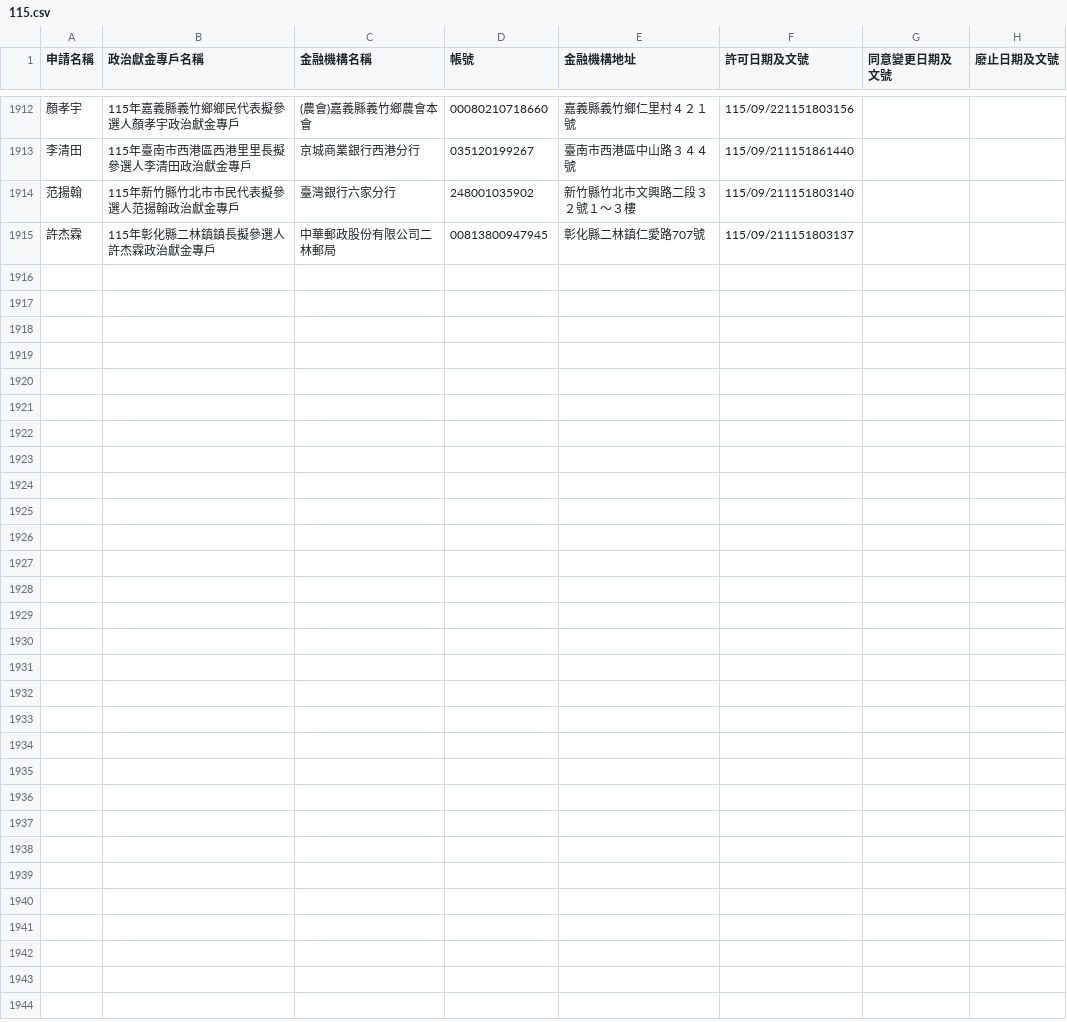
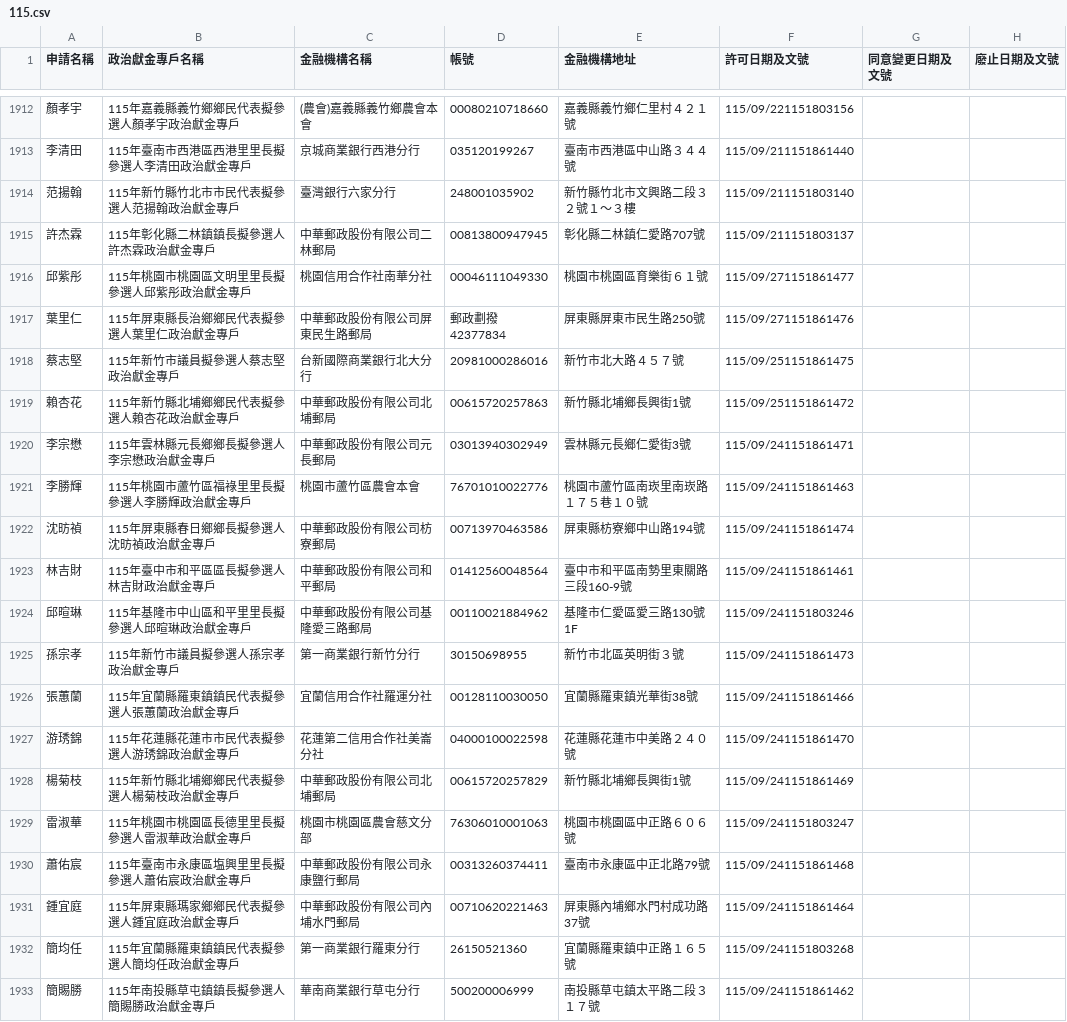
Before and after one commit to kiang/vote2026, a CSV file: docs/sunshine.cy.gov.tw/115.csv, drawn as a sheet; only a part is shown, gaps mark what is left out.

Commit message:
sunshine data updated

```diff
--- a/docs/sunshine.cy.gov.tw/115.csv
+++ b/docs/sunshine.cy.gov.tw/115.csv
@@ -1921 +1921,19 @@
 許杰霖,115年彰化縣二林鎮鎮長擬參選人許杰霖政治獻金專戶,中華郵政股份有限公司二林郵局,00813800947945,彰化縣二林鎮仁愛路707號,115/09/211151803137,,,
+邱紫彤,115年桃園市桃園區文明里里長擬參選人邱紫彤政治獻金專戶,桃園信用合作社南華分社,00046111049330,桃園市桃園區育樂街６１號,115/09/271151861477,,,
+葉里仁,115年屏東縣長治鄉鄉民代表擬參選人葉里仁政治獻金專戶,中華郵政股份有限公司屏東民生路郵局,郵政劃撥42377834,屏東縣屏東市民生路250號,115/09/271151861476,,,
+蔡志堅,115年新竹市議員擬參選人蔡志堅政治獻金專戶,台新國際商業銀行北大分行,20981000286016,新竹市北大路４５７號,115/09/251151861475,,,
+賴杏花,115年新竹縣北埔鄉鄉民代表擬參選人賴杏花政治獻金專戶,中華郵政股份有限公司北埔郵局,00615720257863,新竹縣北埔鄉長興街1號,115/09/251151861472,,,
+李宗懋,115年雲林縣元長鄉鄉長擬參選人李宗懋政治獻金專戶,中華郵政股份有限公司元長郵局,03013940302949,雲林縣元長鄉仁愛街3號,115/09/241151861471,,,
+李勝輝,115年桃園市蘆竹區福祿里里長擬參選人李勝輝政治獻金專戶,桃園市蘆竹區農會本會,76701010022776,桃園市蘆竹區南崁里南崁路１７５巷１０號,115/09/241151861463,,,
+沈昉禎,115年屏東縣春日鄉鄉長擬參選人沈昉禎政治獻金專戶,中華郵政股份有限公司枋寮郵局,00713970463586,屏東縣枋寮鄉中山路194號,115/09/241151861474,,,
+林吉財,115年臺中市和平區區長擬參選人林吉財政治獻金專戶,中華郵政股份有限公司和平郵局,01412560048564,臺中市和平區南勢里東關路三段160-9號,115/09/241151861461,,,
+邱暄琳,115年基隆市中山區和平里里長擬參選人邱暄琳政治獻金專戶,中華郵政股份有限公司基隆愛三路郵局,00110021884962,基隆市仁愛區愛三路130號1F,115/09/241151803246,,,
+孫宗孝,115年新竹市議員擬參選人孫宗孝政治獻金專戶,第一商業銀行新竹分行,30150698955,新竹市北區英明街３號,115/09/241151861473,,,
+張蕙蘭,115年宜蘭縣羅東鎮鎮民代表擬參選人張蕙蘭政治獻金專戶,宜蘭信用合作社羅運分社,00128110030050,宜蘭縣羅東鎮光華街38號,115/09/241151861466,,,
+游琇錦,115年花蓮縣花蓮市市民代表擬參選人游琇錦政治獻金專戶,花蓮第二信用合作社美崙分社,04000100022598,花蓮縣花蓮市中美路２４０號,115/09/241151861470,,,
+楊菊枝,115年新竹縣北埔鄉鄉民代表擬參選人楊菊枝政治獻金專戶,中華郵政股份有限公司北埔郵局,00615720257829,新竹縣北埔鄉長興街1號,115/09/241151861469,,,
+雷淑華,115年桃園市桃園區長德里里長擬參選人雷淑華政治獻金專戶,桃園市桃園區農會慈文分部,76306010001063,桃園市桃園區中正路６０６號,115/09/241151803247,,,
+蕭佑宸,115年臺南市永康區塩興里里長擬參選人蕭佑宸政治獻金專戶,中華郵政股份有限公司永康鹽行郵局,00313260374411,臺南市永康區中正北路79號,115/09/241151861468,,,
+鍾宜庭,115年屏東縣瑪家鄉鄉民代表擬參選人鍾宜庭政治獻金專戶,中華郵政股份有限公司內埔水門郵局,00710620221463,屏東縣內埔鄉水門村成功路37號,115/09/241151861464,,,
+簡均任,115年宜蘭縣羅東鎮鎮民代表擬參選人簡均任政治獻金專戶,第一商業銀行羅東分行,26150521360,宜蘭縣羅東鎮中正路１６５號,115/09/241151803268,,,
+簡賜勝,115年南投縣草屯鎮鎮長擬參選人簡賜勝政治獻金專戶,華南商業銀行草屯分行,500200006999,南投縣草屯鎮太平路二段３１７號,115/09/241151861462,,,
```
